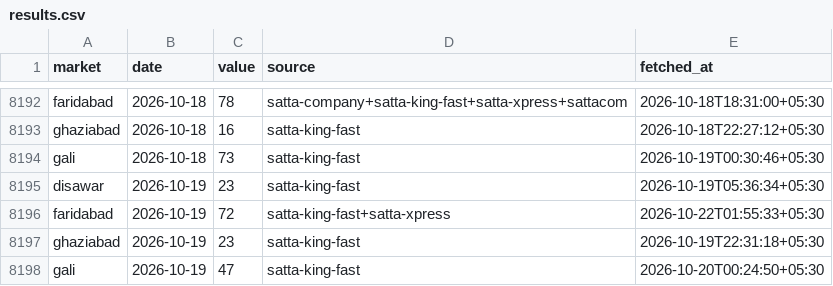
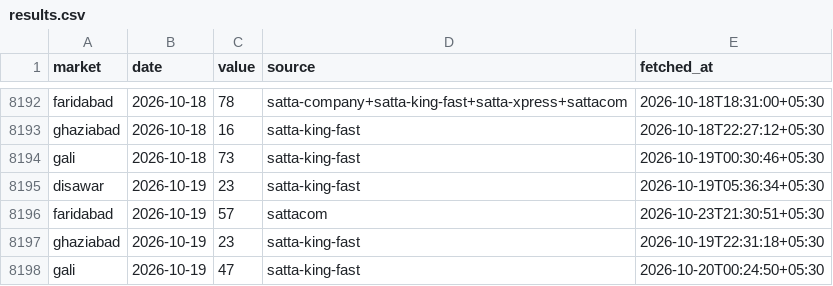
Before and after one commit to vaibhavkumar-WPDEV/predict-satta, a CSV file: data/results.csv, drawn as a sheet; only a part is shown, gaps mark what is left out.

Commit message:
auto: results + locked predictions 2026-10-23 21:38 IST

```diff
--- a/data/results.csv
+++ b/data/results.csv
@@ -8195,3 +8195,3 @@ gali,2026-10-18,73,satta-king-fast,2026-10-19T00:30:46+05:30
 disawar,2026-10-19,23,satta-king-fast,2026-10-19T05:36:34+05:30
-faridabad,2026-10-19,72,satta-king-fast+satta-xpress,2026-10-22T01:55:33+05:30
+faridabad,2026-10-19,57,sattacom,2026-10-23T21:30:51+05:30
 ghaziabad,2026-10-19,23,satta-king-fast,2026-10-19T22:31:18+05:30
```
Also changed, not shown: data/engine5/prediction_history.csv, data/pattern/prediction_history.csv, 5 other files.
